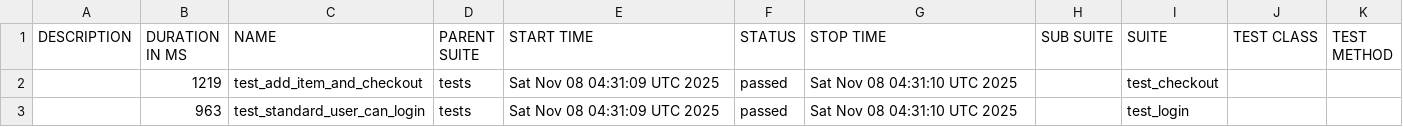
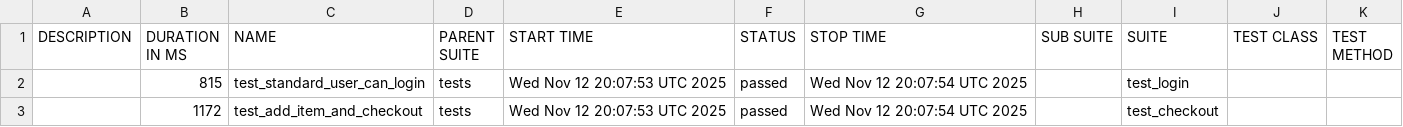
Before and after one commit to Somatori/web_taf_python_pytest_playwright, a CSV file: data/suites.csv, drawn as a sheet.

```diff
--- a/data/suites.csv
+++ b/data/suites.csv
@@ -1,3 +1,3 @@
 "DESCRIPTION","DURATION IN MS","NAME","PARENT SUITE","START TIME","STATUS","STOP TIME","SUB SUITE","SUITE","TEST CLASS","TEST METHOD"
-"","1219","test_add_item_and_checkout","tests","Sat Nov 08 04:31:09 UTC 2025","passed","Sat Nov 08 04:31:10 UTC 2025","","test_checkout","",""
-"","963","test_standard_user_can_login","tests","Sat Nov 08 04:31:09 UTC 2025","passed","Sat Nov 08 04:31:10 UTC 2025","","test_login","",""
+"","815","test_standard_user_can_login","tests","Wed Nov 12 20:07:53 UTC 2025","passed","Wed Nov 12 20:07:54 UTC 2025","","test_login","",""
+"","1172","test_add_item_and_checkout","tests","Wed Nov 12 20:07:53 UTC 2025","passed","Wed Nov 12 20:07:54 UTC 2025","","test_checkout","",""
```
Also changed, not shown: 20 other files.
